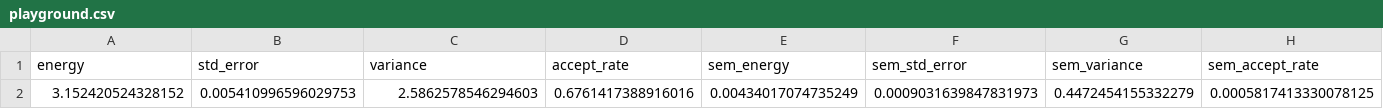
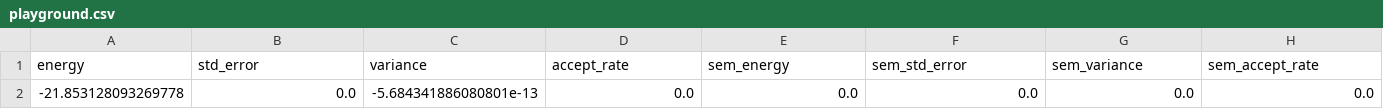
Before and after one commit to Daniel-Haas-B/NeuralQuantumState, a CSV file: data/playground.csv, drawn as a sheet; only a part is shown; removed rows and columns are numbered as before the commit, all else as after; rows hold the shown columns only; the diff names each change by its address in the sheet, - before the commit and + after, or states it on an @@ line.

```diff
--- a/data/playground.csv
+++ b/data/playground.csv
-row 2: 3.152420524328152 | 0.005410996596029753 | 2.5862578546294603 | 0.6761417388916016 | 0.00434017074735249 | 0.0009031639847831973 | 0.4472454155332279 | 0.0005817413330078125
+row 2: -21.853128093269778 | 0.0 | -5.684341886080801e-13 | 0.0 | 0.0 | 0.0 | 0.0 | 0.0
```
Also changed, not shown: data/vmc_playground.csv, 8 other files.
